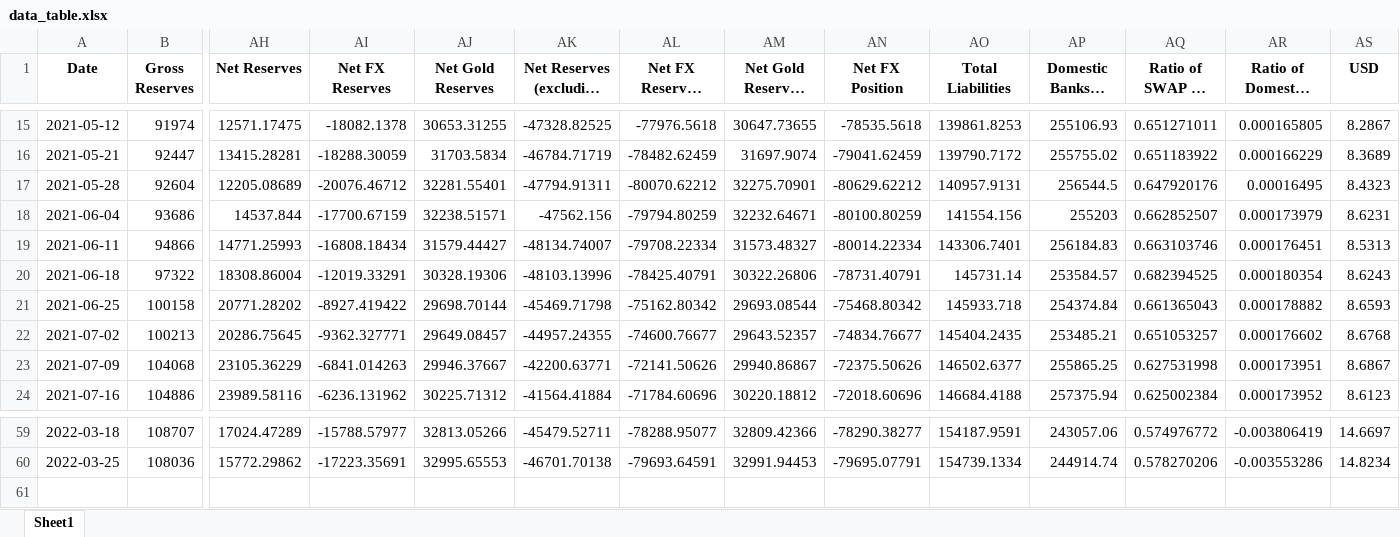
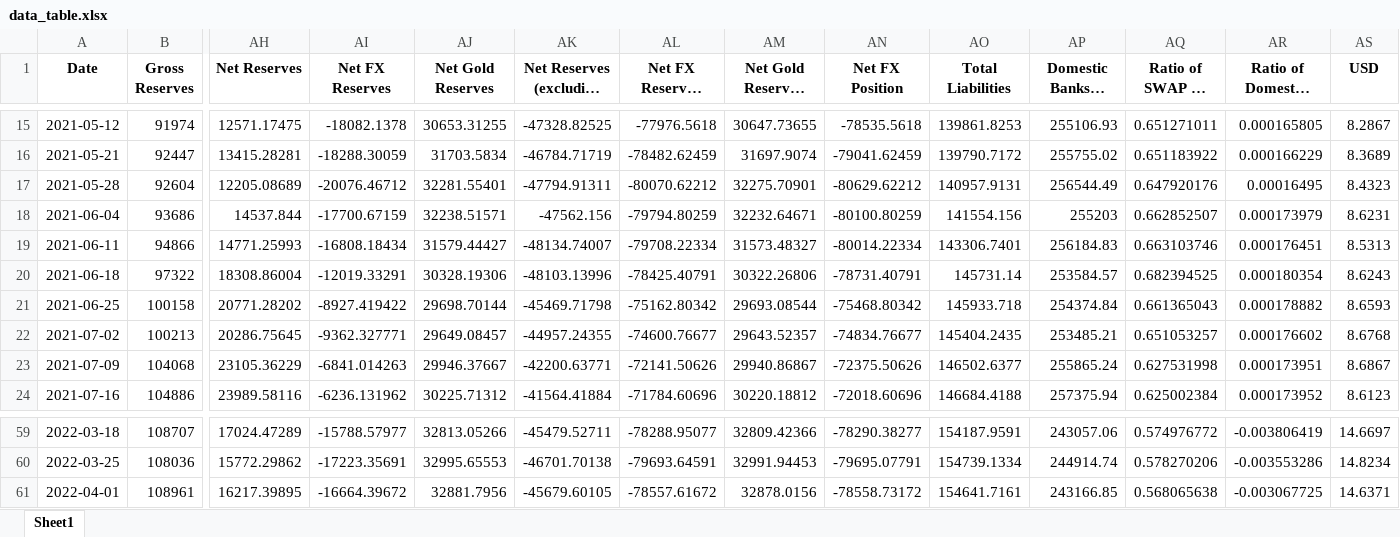
Before and after one commit to mb-reserves/mb-reserves.github.io, an Excel workbook: docs/data_table.xlsx, sheet Sheet1, drawn as a sheet; only a part is shown, gaps mark what is left out; long unchanged cells end in …; values as stored, in another font and other column widths than the file's, no borders; rows hold the shown columns only; the diff names each change by its address in the sheet, - before the commit and + after, or states it on an @@ line.

```diff
--- a/docs/data_table.xlsx (sheet Sheet1)
+++ b/docs/data_table.xlsx (sheet Sheet1)
-AP17 (Domestic Banks - Total Deposits): 256544.5
+AP17 (Domestic Banks - Total Deposits): 256544.49
-AP23 (Domestic Banks - Total Deposits): 255865.25
+AP23 (Domestic Banks - Total Deposits): 255865.24
+row 61: 2022-04-01 | 108961 | 16217.39895 | -16664.39672 | 32881.7956 | -45679.60105 | -78557.61672 | 32878.0156 | -78558.73172 | 154641.7161 | 243166.85 | 0.568065638 | -0.003067725 | 14.6371
```
Also changed, not shown: docs/Tablo.xlsx, 6 other files.
